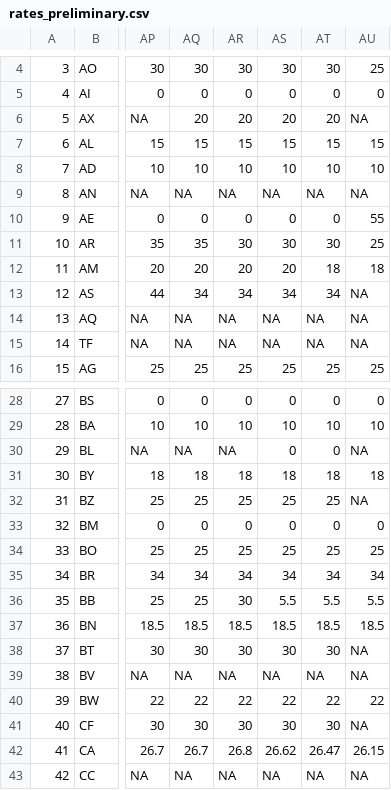
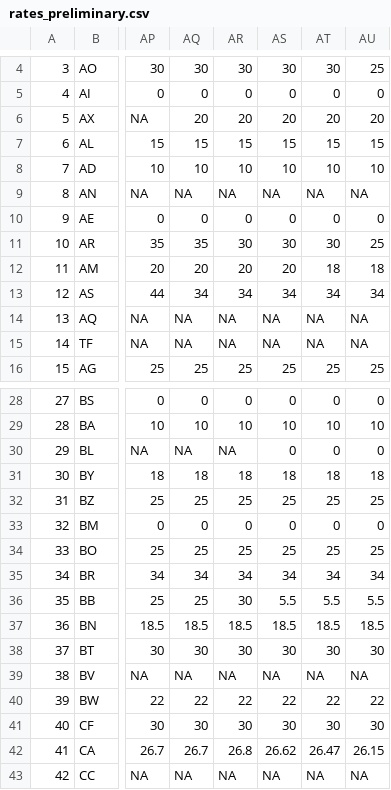
Before and after one commit to TaxFoundation/worldwide-corporate-tax-rates, a CSV file: intermediate-outputs/rates_preliminary.csv, drawn as a sheet; only a part is shown, gaps mark what is left out; the diff names each change by its address in the sheet, - before the commit and + after, or states it on an @@ line.

Commit message:
Data updates Oct 19th

```diff
--- a/intermediate-outputs/rates_preliminary.csv
+++ b/intermediate-outputs/rates_preliminary.csv
-AU6: NA
+AU6: 20
-AU10: 55
+AU10: 0
-AU13: NA
+AU13: 34
-AU30: NA
+AU30: 0
-AU32: NA
+AU32: 25
-AU38: NA
+AU38: 30
-AU41: NA
+AU41: 30
```
